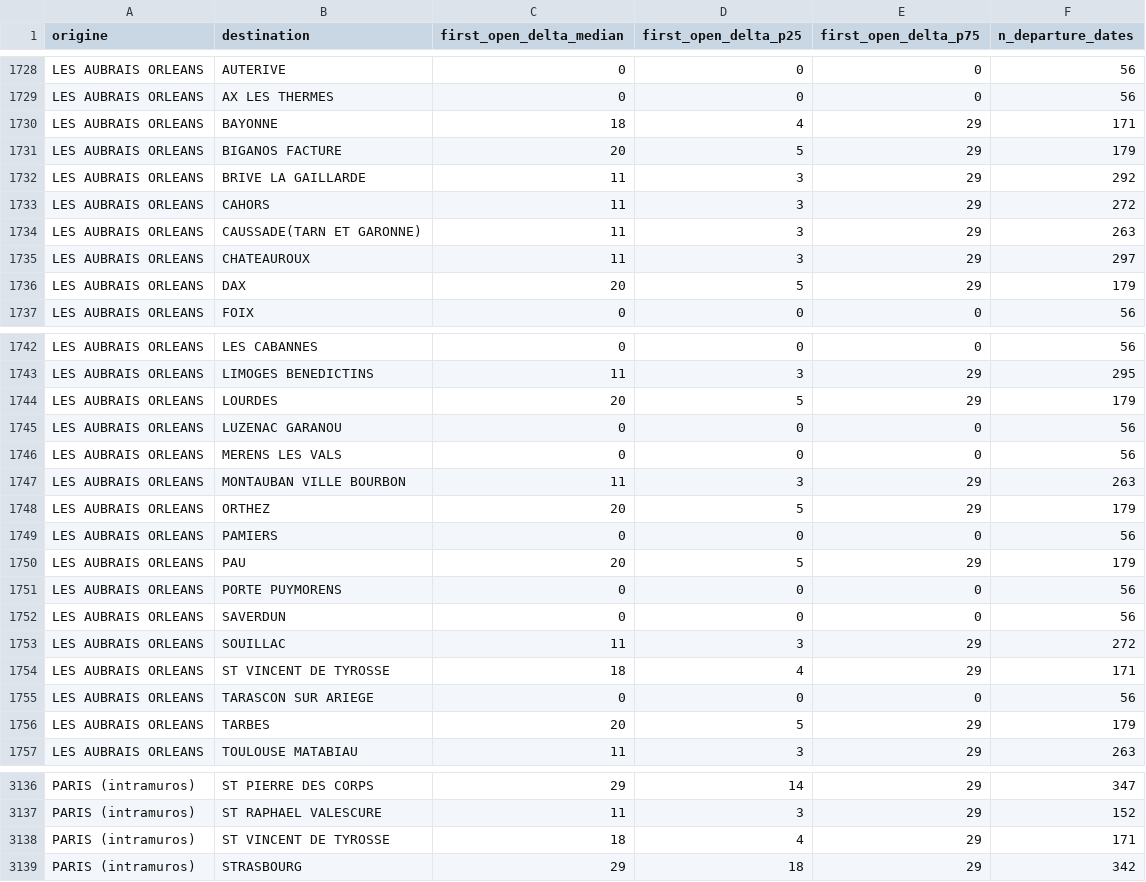
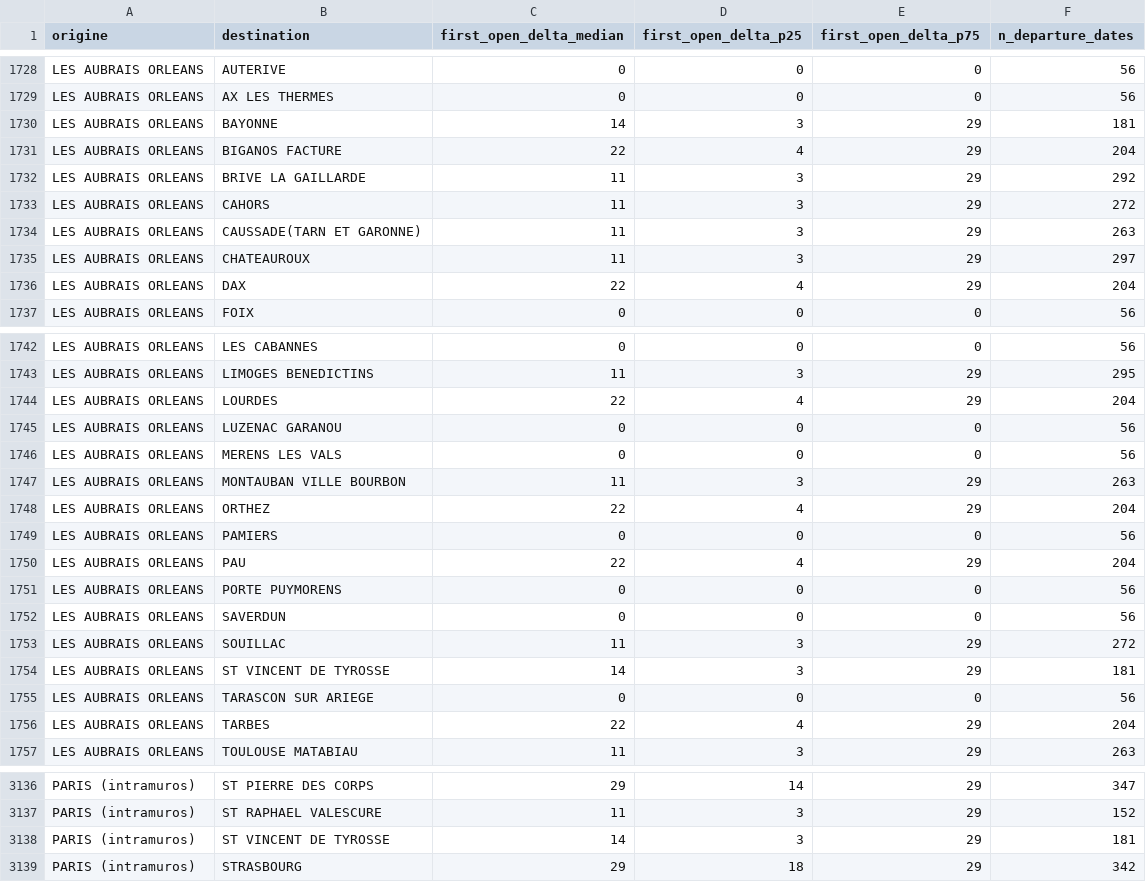
Before and after one commit to matteotoutain/ECM_2526_FinalProject, a CSV file: precomputed/first_signal_od.csv, drawn as a sheet; only a part is shown, gaps mark what is left out.

```diff
--- a/precomputed/first_signal_od.csv
+++ b/precomputed/first_signal_od.csv
@@ -1729,4 +1729,4 @@ LES AUBRAIS ORLEANS,AUTERIVE,0,0,0,56
 LES AUBRAIS ORLEANS,AX LES THERMES,0,0,0,56
-LES AUBRAIS ORLEANS,BAYONNE,18,4,29,171
-LES AUBRAIS ORLEANS,BIGANOS FACTURE,20,5,29,179
+LES AUBRAIS ORLEANS,BAYONNE,14,3,29,181
+LES AUBRAIS ORLEANS,BIGANOS FACTURE,22,4,29,204
 LES AUBRAIS ORLEANS,BRIVE LA GAILLARDE,11,3,29,292
@@ -1735,3 +1735,3 @@ LES AUBRAIS ORLEANS,CAUSSADE(TARN ET GARONNE),11,3,29,263
 LES AUBRAIS ORLEANS,CHATEAUROUX,11,3,29,297
-LES AUBRAIS ORLEANS,DAX,20,5,29,179
+LES AUBRAIS ORLEANS,DAX,22,4,29,204
 LES AUBRAIS ORLEANS,FOIX,0,0,0,56
@@ -1743,3 +1743,3 @@ LES AUBRAIS ORLEANS,LES CABANNES,0,0,0,56
 LES AUBRAIS ORLEANS,LIMOGES BENEDICTINS,11,3,29,295
-LES AUBRAIS ORLEANS,LOURDES,20,5,29,179
+LES AUBRAIS ORLEANS,LOURDES,22,4,29,204
 LES AUBRAIS ORLEANS,LUZENAC GARANOU,0,0,0,56
@@ -1747,5 +1747,5 @@ LES AUBRAIS ORLEANS,MERENS LES VALS,0,0,0,56
 LES AUBRAIS ORLEANS,MONTAUBAN VILLE BOURBON,11,3,29,263
-LES AUBRAIS ORLEANS,ORTHEZ,20,5,29,179
+LES AUBRAIS ORLEANS,ORTHEZ,22,4,29,204
 LES AUBRAIS ORLEANS,PAMIERS,0,0,0,56
-LES AUBRAIS ORLEANS,PAU,20,5,29,179
+LES AUBRAIS ORLEANS,PAU,22,4,29,204
 LES AUBRAIS ORLEANS,PORTE PUYMORENS,0,0,0,56
@@ -1753,5 +1753,5 @@ LES AUBRAIS ORLEANS,SAVERDUN,0,0,0,56
 LES AUBRAIS ORLEANS,SOUILLAC,11,3,29,272
-LES AUBRAIS ORLEANS,ST VINCENT DE TYROSSE,18,4,29,171
+LES AUBRAIS ORLEANS,ST VINCENT DE TYROSSE,14,3,29,181
 LES AUBRAIS ORLEANS,TARASCON SUR ARIEGE,0,0,0,56
-LES AUBRAIS ORLEANS,TARBES,20,5,29,179
+LES AUBRAIS ORLEANS,TARBES,22,4,29,204
 LES AUBRAIS ORLEANS,TOULOUSE MATABIAU,11,3,29,263
@@ -3137,3 +3137,3 @@ PARIS (intramuros),ST PIERRE DES CORPS,29,14,29,347
 PARIS (intramuros),ST RAPHAEL VALESCURE,11,3,29,152
-PARIS (intramuros),ST VINCENT DE TYROSSE,18,4,29,171
+PARIS (intramuros),ST VINCENT DE TYROSSE,14,3,29,181
 PARIS (intramuros),STRASBOURG,29,18,29,342
```
Also changed, not shown: precomputed/first_signal_od/by_entity/PARISTARBES.csv, precomputed/proba_od/by_entity/PARISTARBES.csv, 6 other files.
